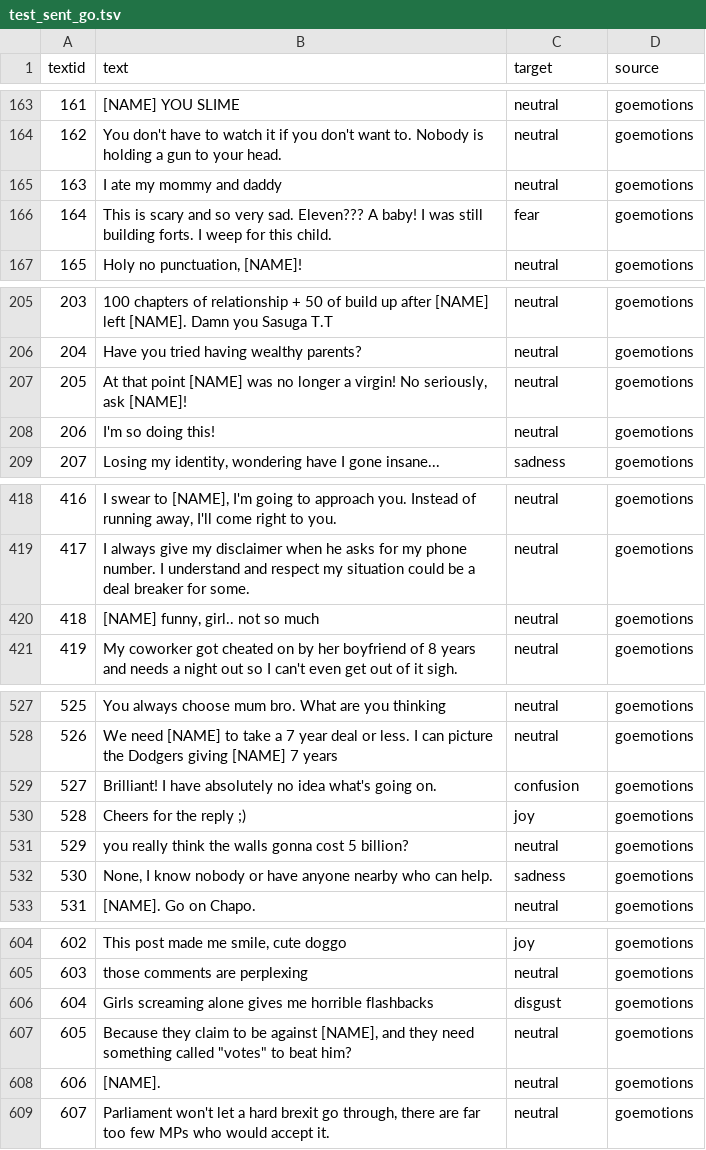
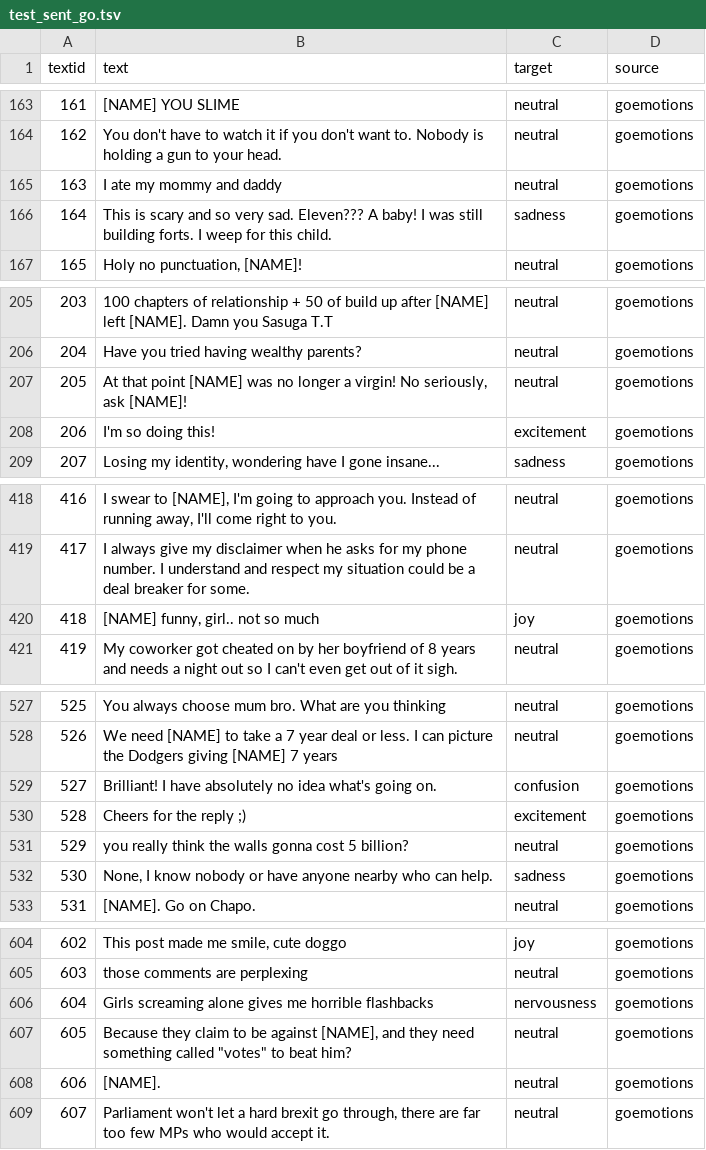
Before and after one commit to decoder3064/Syntropy-, a TSV file: data/go_emotions_deduplicated/test_sent_go.tsv, drawn as a sheet; only a part is shown, gaps mark what is left out; the diff covers the shown part only.

```diff
--- a/data/go_emotions_deduplicated/test_sent_go.tsv
+++ b/data/go_emotions_deduplicated/test_sent_go.tsv
@@ -165,3 +165,3 @@ textid	text	target	source
 163	I ate my mommy and daddy	neutral	goemotions
-164	This is scary and so very sad. Eleven??? A baby! I was still building forts. I weep for this child.	fear	goemotions
+164	This is scary and so very sad. Eleven??? A baby! I was still building forts. I weep for this child.	sadness	goemotions
 165	Holy no punctuation, [NAME]! 	neutral	goemotions
@@ -207,3 +207,3 @@ textid	text	target	source
 205	At that point [NAME] was no longer a virgin! No seriously, ask [NAME]! 	neutral	goemotions
-206	I'm so doing this!	neutral	goemotions
+206	I'm so doing this!	excitement	goemotions
 207	Losing my identity, wondering have I gone insane...	sadness	goemotions
@@ -419,3 +419,3 @@ textid	text	target	source
 417	I always give my disclaimer when he asks for my phone number. I understand and respect my situation could be a deal breaker for some.	neutral	goemotions
-418	[NAME] funny, girl.. not so much 	neutral	goemotions
+418	[NAME] funny, girl.. not so much 	joy	goemotions
 419	My coworker got cheated on by her boyfriend of 8 years and needs a night out so I can't even get out of it sigh.	neutral	goemotions
@@ -529,3 +529,3 @@ textid	text	target	source
 527	Brilliant! I have absolutely no idea what's going on.	confusion	goemotions
-528	Cheers for the reply ;)	joy	goemotions
+528	Cheers for the reply ;)	excitement	goemotions
 529	you really think the walls gonna cost 5 billion?	neutral	goemotions
@@ -605,3 +605,3 @@ textid	text	target	source
 603	those comments are perplexing	neutral	goemotions
-604	Girls screaming alone gives me horrible flashbacks	disgust	goemotions
+604	Girls screaming alone gives me horrible flashbacks	nervousness	goemotions
 605	"Because they claim to be against [NAME], and they need something called ""votes"" to beat him?"	neutral	goemotions
```
Also changed, not shown: 45 edited cells elsewhere in this file, data/go_emotions_deduplicated/validate_sent_go.tsv, 5 other files.
